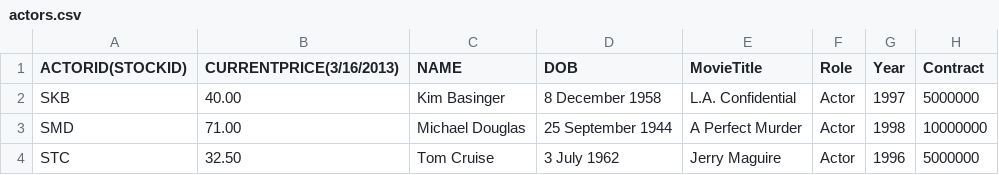
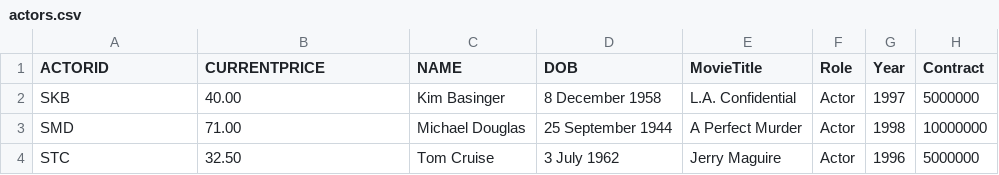
Before and after one commit to bluegoo192/cs174aProject, a CSV file: data/actors.csv, drawn as a sheet.

```diff
--- a/data/actors.csv
+++ b/data/actors.csv
@@ -1,2 +1,2 @@
-ACTORID(STOCKID),CURRENTPRICE(3/16/2013),NAME,DOB,MovieTitle,Role,Year,Contract
+ACTORID,CURRENTPRICE,NAME,DOB,MovieTitle,Role,Year,Contract
 SKB,40.00,Kim Basinger,8 December 1958,L.A. Confidential,Actor,1997,5000000
```
Also changed, not shown: 2 other files.
